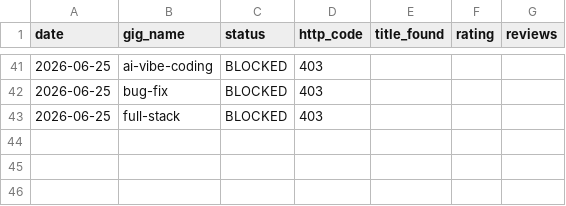
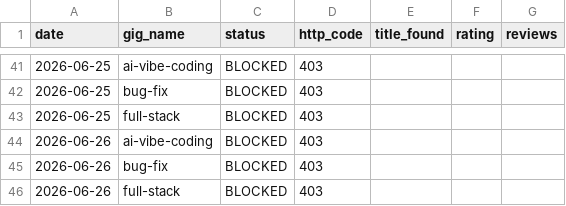
Before and after one commit to AnasKhalid4/workflow-integration, a CSV file: data/gig_health.csv, drawn as a sheet; only a part is shown, gaps mark what is left out; the diff names each change by its address in the sheet, - before the commit and + after, or states it on an @@ line.

```diff
--- a/data/gig_health.csv
+++ b/data/gig_health.csv
+row 44: 2026-06-26 | ai-vibe-coding | BLOCKED | 403
+row 45: 2026-06-26 | bug-fix | BLOCKED | 403
+row 46: 2026-06-26 | full-stack | BLOCKED | 403
```
Also changed, not shown: data/rank_history.csv.
